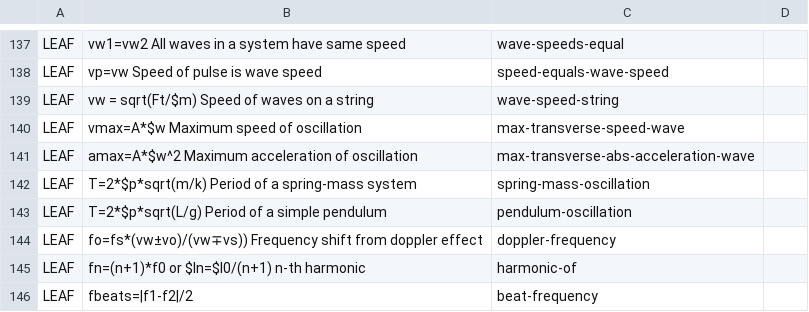
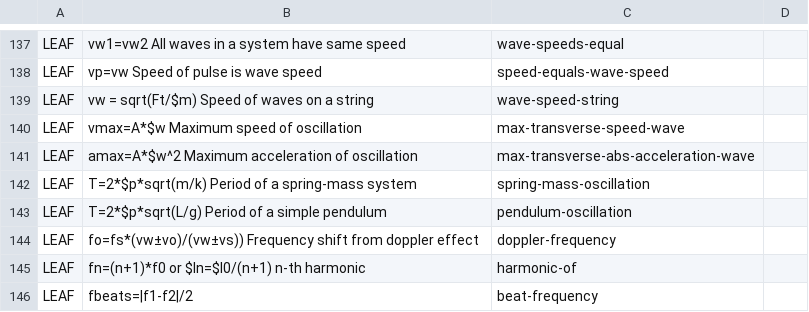
Before and after one commit to bvds/andes, a TSV file: KB/principles.tsv, drawn as a sheet; only a part is shown, gaps mark what is left out; the diff names each change by its address in the sheet, - before the commit and + after, or states it on an @@ line.

```diff
--- a/KB/principles.tsv
+++ b/KB/principles.tsv
-B144: fo=fs*(vw±vo)/(vw∓vs)) Frequency shift…
+B144: fo=fs*(vw±vo)/(vw±vs)) Frequency shift…
```
Also changed, not shown: 1 other file.
